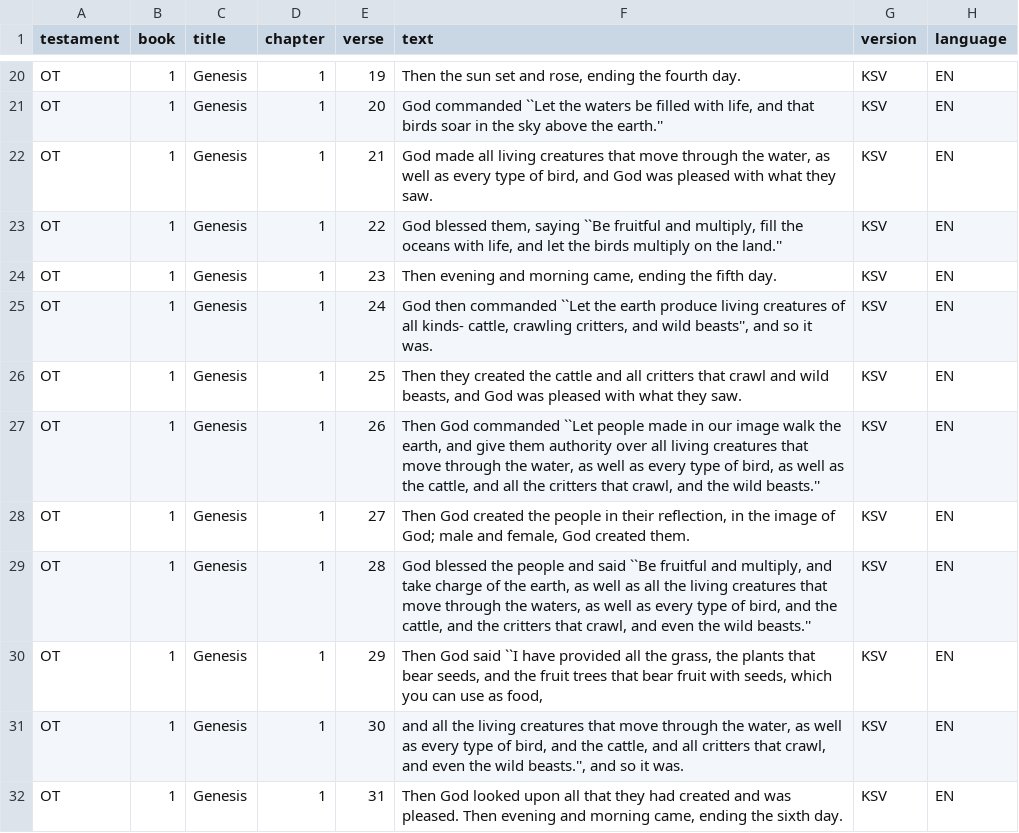
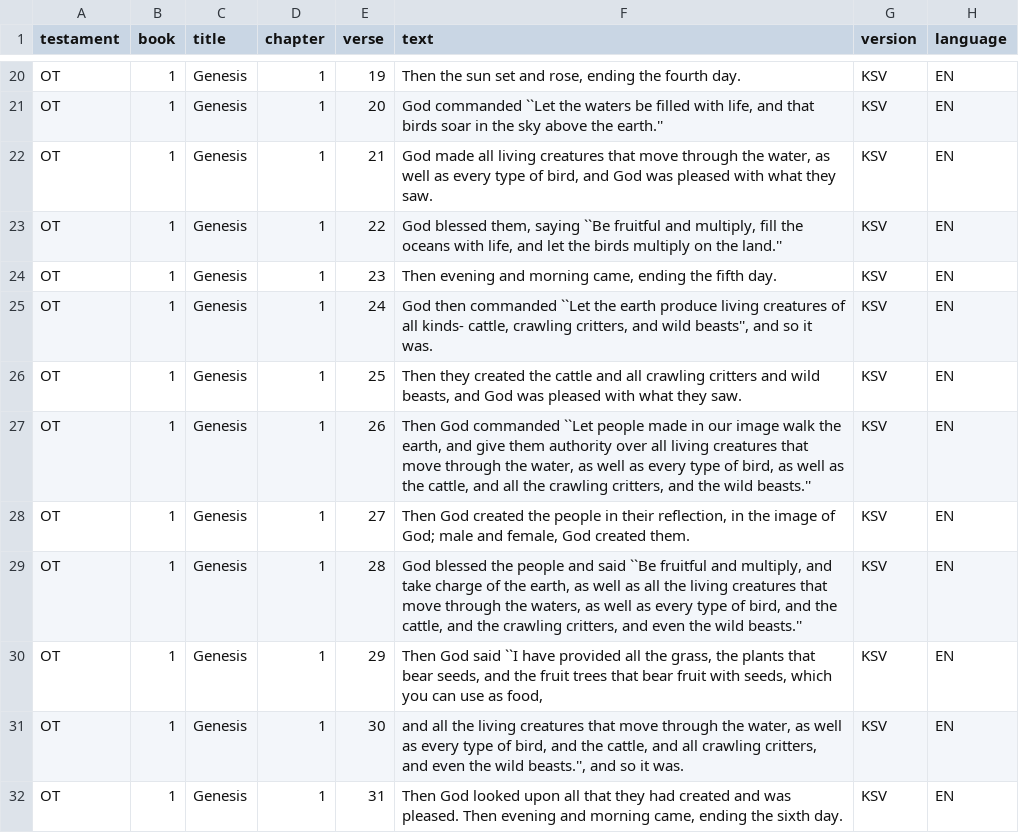
Before and after one commit to alshival/super_bible, a CSV file: SUPER_BIBLE/version_files/super_bible_KSV.csv, drawn as a sheet; only a part is shown, gaps mark what is left out.

```diff
--- a/SUPER_BIBLE/version_files/super_bible_KSV.csv
+++ b/SUPER_BIBLE/version_files/super_bible_KSV.csv
@@ -49,14 +49,14 @@
 ","KSV","EN"
-"OT",1,"Genesis",1,25,"Then they created the cattle and all critters that crawl and wild beasts, and God was pleased with what they saw.
-","KSV","EN"
-"OT",1,"Genesis",1,26,"Then God commanded ``Let people made in our image walk the earth, and give them authority over all living creatures that move through the water, as well as every type of bird, as well as the cattle, and all the critters that crawl, and the wild beasts.''
-","KSV","EN"
+"OT",1,"Genesis",1,25,"Then they created the cattle and all crawling critters and wild beasts, and God was pleased with what they saw.
+","KSV","EN"
+"OT",1,"Genesis",1,26,"Then God commanded ``Let people made in our image walk the earth, and give them authority over all living creatures that move through the water, as well as every type of bird, as well as the cattle, and all the crawling critters, and the wild beasts.''
+","KSV","EN"
 "OT",1,"Genesis",1,27,"Then God created the people in their reflection, in the image of God; male and female, God created them.
 ","KSV","EN"
-"OT",1,"Genesis",1,28,"God blessed the people and said ``Be fruitful and multiply, and take charge of the earth, as well as all the living creatures that move through the waters, as well as every type of bird, and the cattle, and the critters that crawl, and even the wild beasts.''
-","KSV","EN"
+"OT",1,"Genesis",1,28,"God blessed the people and said ``Be fruitful and multiply, and take charge of the earth, as well as all the living creatures that move through the waters, as well as every type of bird, and the cattle, and the crawling critters, and even the wild beasts.''
+","KSV","EN"
 "OT",1,"Genesis",1,29,"Then God said ``I have provided all the grass, the plants that bear seeds, and the fruit trees that bear fruit with seeds, which you can use as food,
 ","KSV","EN"
-"OT",1,"Genesis",1,30,"and all the living creatures that move through the water, as well as every type of bird, and the cattle, and all critters that crawl, and even the wild beasts.'', and so it was.
-","KSV","EN"
+"OT",1,"Genesis",1,30,"and all the living creatures that move through the water, as well as every type of bird, and the cattle, and all crawling critters, and even the wild beasts.'', and so it was.
+","KSV","EN"
 "OT",1,"Genesis",1,31,"Then God looked upon all that they had created and was pleased. Then evening and morning came, ending the sixth day.","KSV","EN"
```
Also changed, not shown: zraw_data/EN/KSV.csv, 3 other files.
